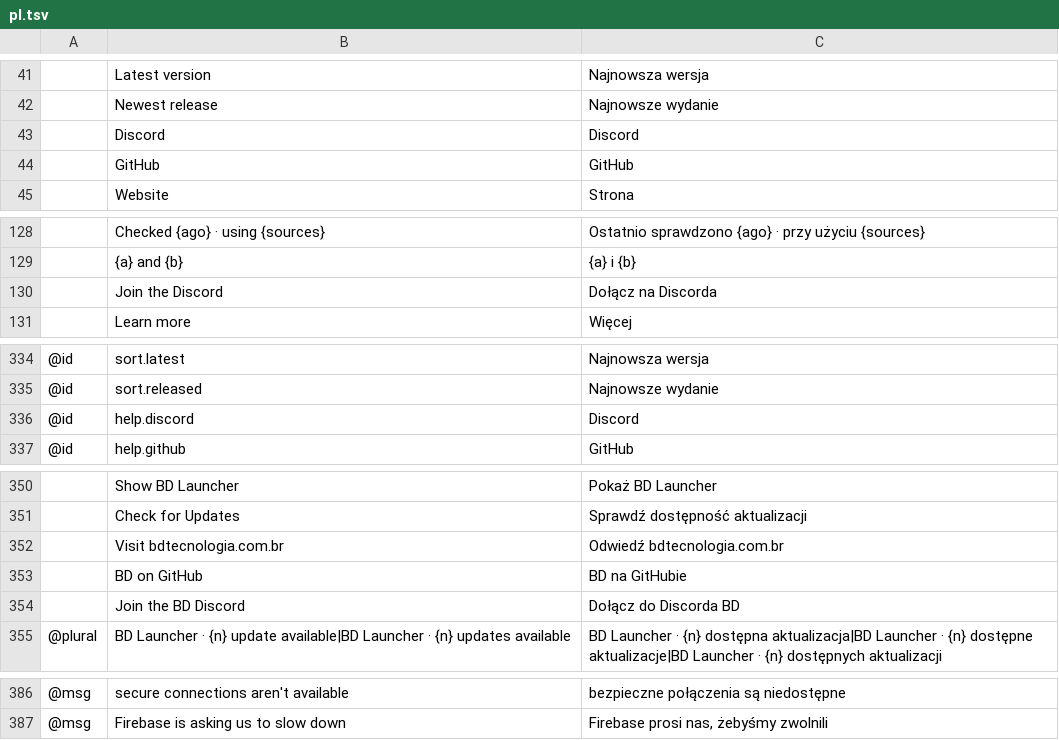
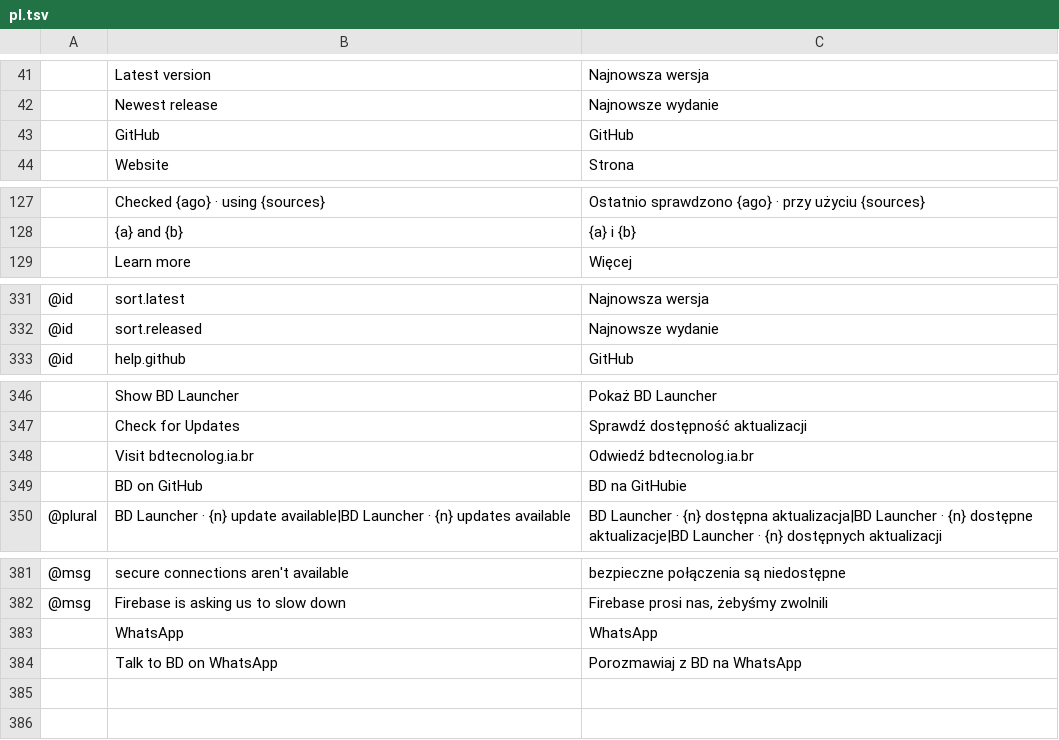
Before and after one commit to daviloureiro/bd-launcher, a TSV file: crates/ui-egui/src/i18n/pl.tsv, drawn as a sheet; only a part is shown, gaps mark what is left out; removed rows and columns are numbered as before the commit, all else as after; the diff covers the shown part only; the diff names each change by its address in the sheet, - before the commit and + after, or states it on an @@ line.

```diff
--- a/crates/ui-egui/src/i18n/pl.tsv
+++ b/crates/ui-egui/src/i18n/pl.tsv
-row 43:  | Discord | Discord
-row 130:  | Join the Discord | Dołącz na Discorda
-row 336: @id | help.discord | Discord
-B348: Visit bdtecnologia.com.br
+B348: Visit bdtecnolog.ia.br
-C348: Odwiedź bdtecnologia.com.br
+C348: Odwiedź bdtecnolog.ia.br
-row 354:  | Join the BD Discord | Dołącz do Discorda BD
+row 383:  | WhatsApp | WhatsApp
+row 384:  | Talk to BD on WhatsApp | Porozmawiaj z BD na WhatsApp
```
Also changed, not shown: 1 removed row and 1 edited cell elsewhere in this file, crates/ui-egui/src/i18n/cs.tsv, crates/ui-egui/src/i18n/fr.tsv, 31 other files.
